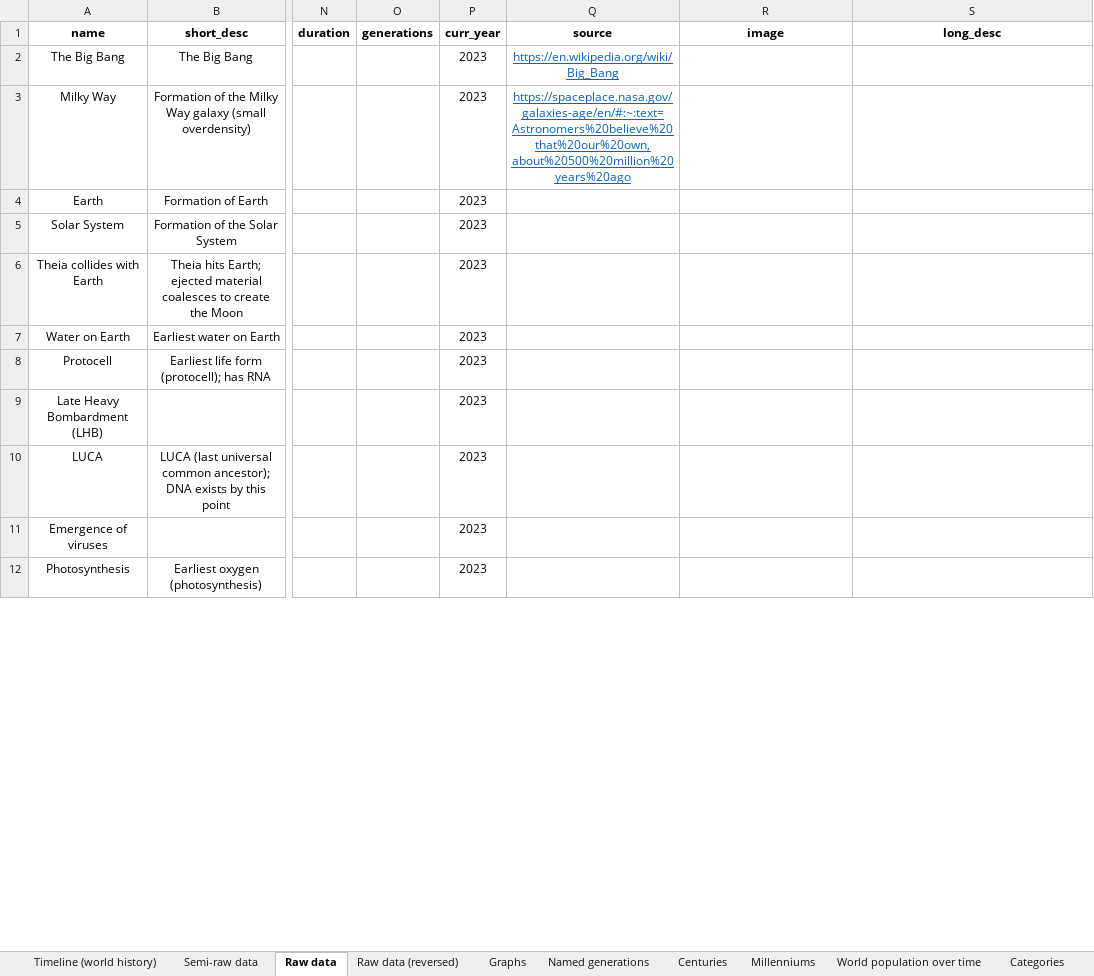
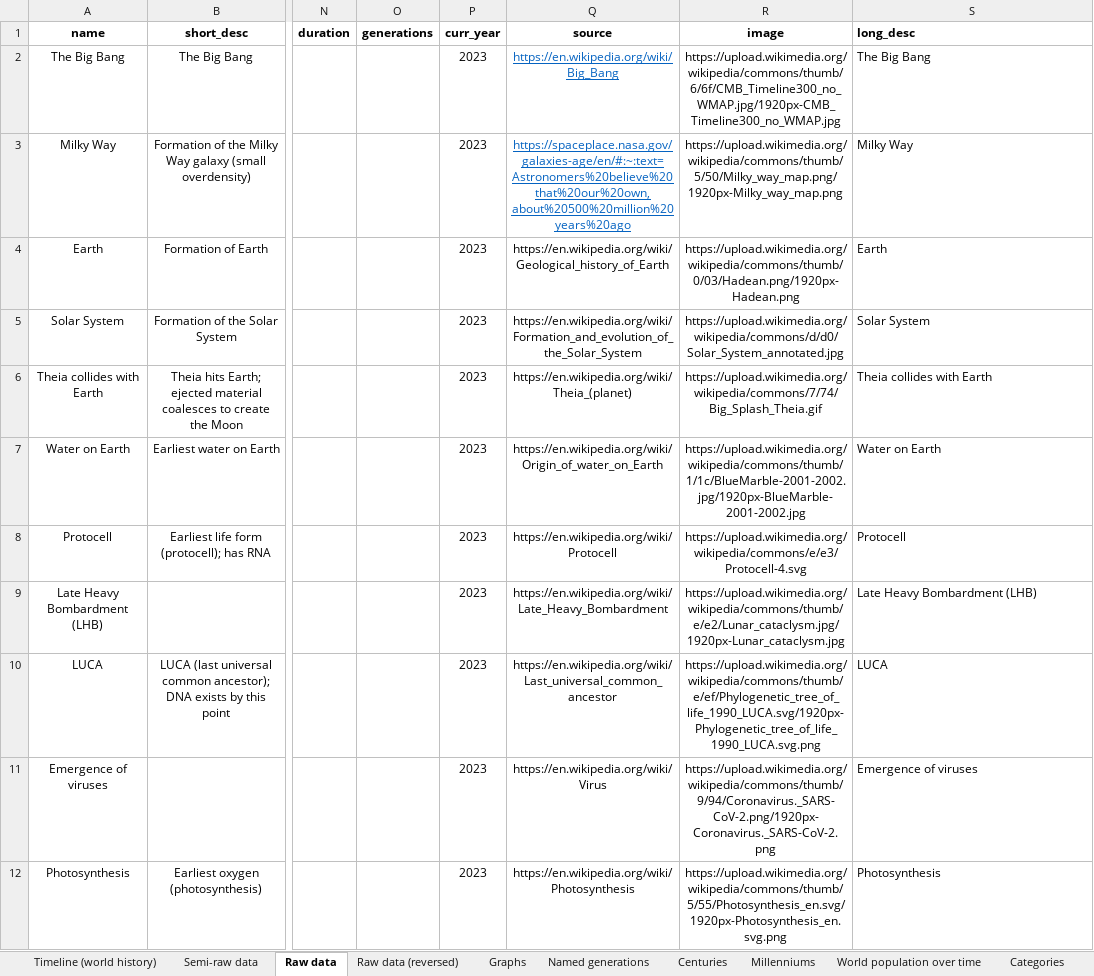
Before and after one commit to MarinoLinic/chronica-omnium, an Excel workbook: src/resources/World_History.xlsx, sheet Raw data, drawn as a sheet; only a part is shown, gaps mark what is left out; values as stored, in another font and other column widths than the file's, no borders; the diff covers the shown part only; the diff names each change by its address in the sheet, - before the commit and + after, or states it on an @@ line.

```diff
--- a/src/resources/World_History.xlsx (sheet Raw data)
+++ b/src/resources/World_History.xlsx (sheet Raw data)
-S1 alignment: center
+S1 alignment: left
-R2 (image): (empty)
+R2 (image): https://upload.wikimedia.org/wikipedia/commons/thumb/6/6f/CMB_Timeline300_no_WMAP.jpg/1920px-CMB_Timeline300_no_WMAP.jpg
-S2 (long_desc): (empty)
+S2 (long_desc): The Big Bang
-R3 (image): (empty)
+R3 (image): https://upload.wikimedia.org/wikipedia/commons/thumb/5/50/Milky_way_map.png/1920px-Milky_way_map.png
-S3 (long_desc): (empty)
+S3 (long_desc): Milky Way
-Q4 (source): (empty)
+Q4 (source): https://en.wikipedia.org/wiki/Geological_history_of_Earth
-R4 (image): (empty)
+R4 (image): https://upload.wikimedia.org/wikipedia/commons/thumb/0/03/Hadean.png/1920px-Hadean.png
-S4 (long_desc): (empty)
+S4 (long_desc): Earth
-Q5 (source): (empty)
+Q5 (source): https://en.wikipedia.org/wiki/Formation_and_evolution_of_the_Solar_System
-R5 (image): (empty)
+R5 (image): https://upload.wikimedia.org/wikipedia/commons/d/d0/Solar_System_annotated.jpg
-S5 (long_desc): (empty)
+S5 (long_desc): Solar System
-Q6 (source): (empty)
+Q6 (source): https://en.wikipedia.org/wiki/Theia_(planet)
-R6 (image): (empty)
+R6 (image): https://upload.wikimedia.org/wikipedia/commons/7/74/Big_Splash_Theia.gif
-S6 (long_desc): (empty)
+S6 (long_desc): Theia collides with Earth
-Q7 (source): (empty)
+Q7 (source): https://en.wikipedia.org/wiki/Origin_of_water_on_Earth
-R7 (image): (empty)
+R7 (image): https://upload.wikimedia.org/wikipedia/commons/thumb/1/1c/BlueMarble-2001-2002.jpg/1920px-BlueMarble-2001-2002.jpg
-S7 (long_desc): (empty)
+S7 (long_desc): Water on Earth
-Q8 (source): (empty)
+Q8 (source): https://en.wikipedia.org/wiki/Protocell
-R8 (image): (empty)
+R8 (image): https://upload.wikimedia.org/wikipedia/commons/e/e3/Protocell-4.svg
-S8 (long_desc): (empty)
+S8 (long_desc): Protocell
-Q9 (source): (empty)
+Q9 (source): https://en.wikipedia.org/wiki/Late_Heavy_Bombardment
-R9 (image): (empty)
+R9 (image): https://upload.wikimedia.org/wikipedia/commons/thumb/e/e2/Lunar_cataclysm.jpg/1920px-Lunar_cataclysm.jpg
-S9 (long_desc): (empty)
+S9 (long_desc): Late Heavy Bombardment (LHB)
-Q10 (source): (empty)
+Q10 (source): https://en.wikipedia.org/wiki/Last_universal_common_ancestor
-R10 (image): (empty)
+R10 (image): https://upload.wikimedia.org/wikipedia/commons/thumb/e/ef/Phylogenetic_tree_of_life_1990_LUCA.svg/1920px-Phylogenetic_tree_of_life_1990_LUCA.svg.png
-S10 (long_desc): (empty)
+S10 (long_desc): LUCA
-Q11 (source): (empty)
+Q11 (source): https://en.wikipedia.org/wiki/Virus
-R11 (image): (empty)
+R11 (image): https://upload.wikimedia.org/wikipedia/commons/thumb/9/94/Coronavirus._SARS-CoV-2.png/1920px-Coronavirus._SARS-CoV-2.png
-S11 (long_desc): (empty)
+S11 (long_desc): Emergence of viruses
-Q12 (source): (empty)
+Q12 (source): https://en.wikipedia.org/wiki/Photosynthesis
-R12 (image): (empty)
+R12 (image): https://upload.wikimedia.org/wikipedia/commons/thumb/5/55/Photosynthesis_en.svg/1920px-Photosynthesis_en.svg.png
-S12 (long_desc): (empty)
+S12 (long_desc): Photosynthesis
```
Also changed, not shown: 1 added row, 294 edited cells and cell formats elsewhere in this sheet, 6 other files.
